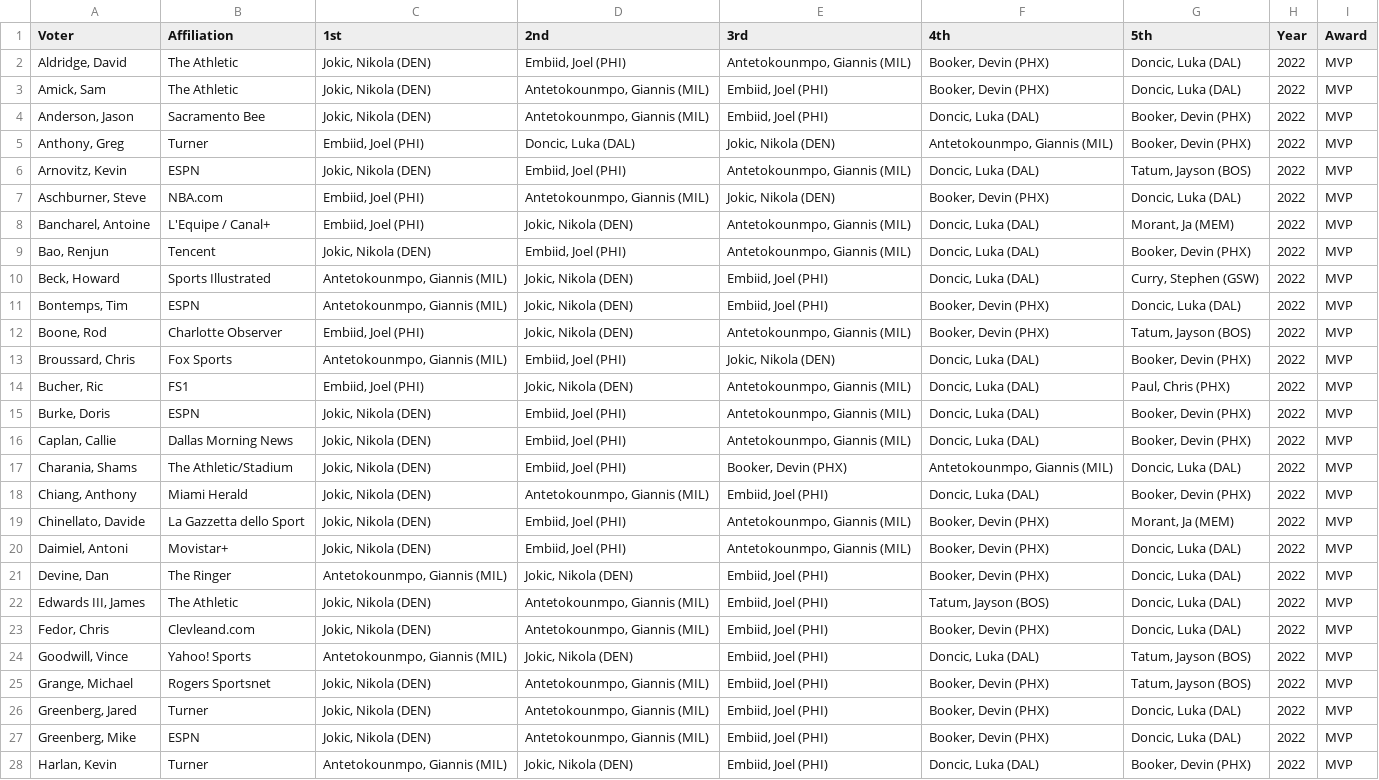
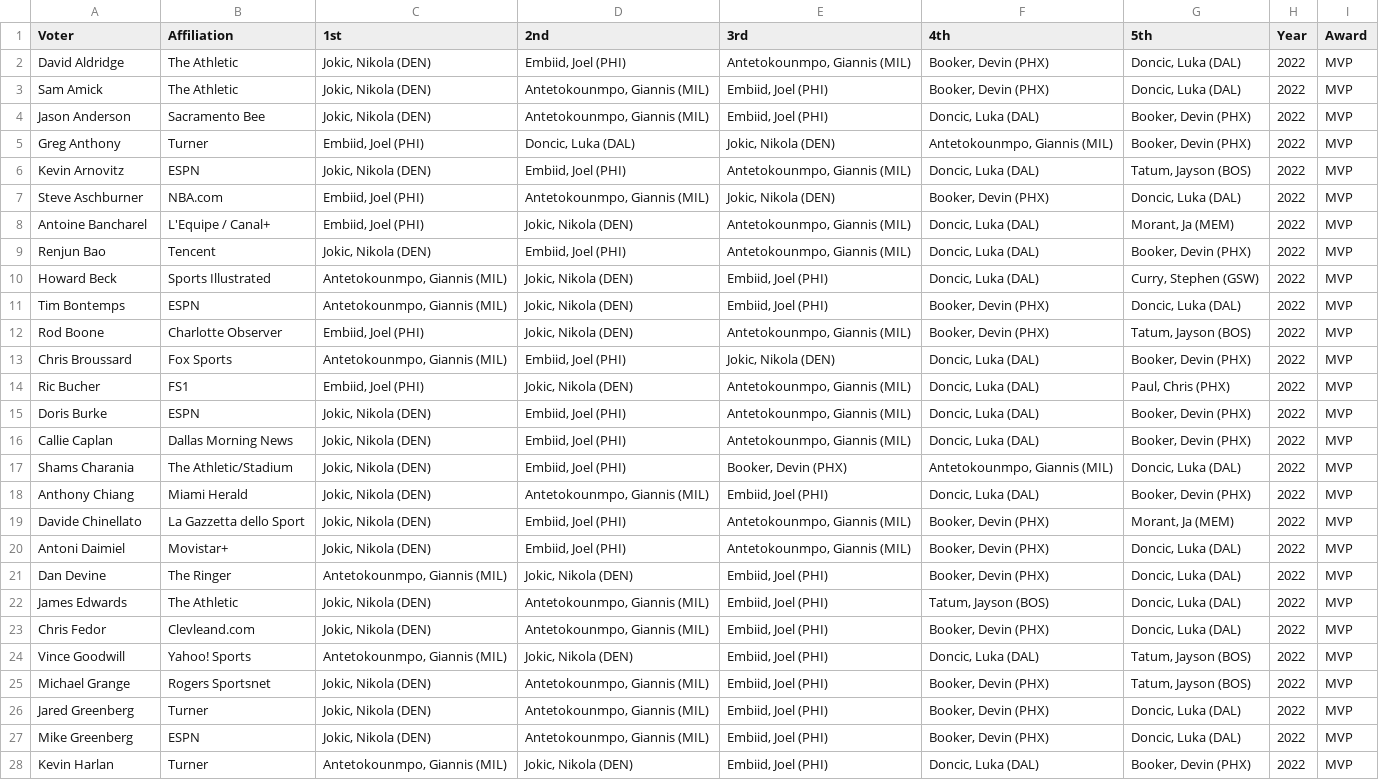
Before and after one commit to The57thPick/The57thPick.com, a CSV file: content/posts/nba-voting/panes/awards/2022/MVP.csv, drawn as a sheet; only a part is shown; the diff covers the shown part only; the diff names each change by its address in the sheet, - before the commit and + after, or states it on an @@ line.

```diff
--- a/content/posts/nba-voting/panes/awards/2022/MVP.csv
+++ b/content/posts/nba-voting/panes/awards/2022/MVP.csv
-A2 (Voter): Aldridge, David
+A2 (Voter): David Aldridge
-A3 (Voter): Amick, Sam
+A3 (Voter): Sam Amick
-A4 (Voter): Anderson, Jason
+A4 (Voter): Jason Anderson
-A5 (Voter): Anthony, Greg
+A5 (Voter): Greg Anthony
-A6 (Voter): Arnovitz, Kevin
+A6 (Voter): Kevin Arnovitz
-A7 (Voter): Aschburner, Steve
+A7 (Voter): Steve Aschburner
-A8 (Voter): Bancharel, Antoine
+A8 (Voter): Antoine Bancharel
-A9 (Voter): Bao, Renjun
+A9 (Voter): Renjun Bao
-A10 (Voter): Beck, Howard
+A10 (Voter): Howard Beck
-A11 (Voter): Bontemps, Tim
+A11 (Voter): Tim Bontemps
-A12 (Voter): Boone, Rod
+A12 (Voter): Rod Boone
-A13 (Voter): Broussard, Chris
+A13 (Voter): Chris Broussard
-A14 (Voter): Bucher, Ric
+A14 (Voter): Ric Bucher
-A15 (Voter): Burke, Doris
+A15 (Voter): Doris Burke
-A16 (Voter): Caplan, Callie
+A16 (Voter): Callie Caplan
-A17 (Voter): Charania, Shams
+A17 (Voter): Shams Charania
-A18 (Voter): Chiang, Anthony
+A18 (Voter): Anthony Chiang
-A19 (Voter): Chinellato, Davide
+A19 (Voter): Davide Chinellato
-A20 (Voter): Daimiel, Antoni
+A20 (Voter): Antoni Daimiel
-A21 (Voter): Devine, Dan
+A21 (Voter): Dan Devine
-A22 (Voter): Edwards III, James
+A22 (Voter): James Edwards
-A23 (Voter): Fedor, Chris
+A23 (Voter): Chris Fedor
-A24 (Voter): Goodwill, Vince
+A24 (Voter): Vince Goodwill
-A25 (Voter): Grange, Michael
+A25 (Voter): Michael Grange
-A26 (Voter): Greenberg, Jared
+A26 (Voter): Jared Greenberg
-A27 (Voter): Greenberg, Mike
+A27 (Voter): Mike Greenberg
-A28 (Voter): Harlan, Kevin
+A28 (Voter): Kevin Harlan
```
Also changed, not shown: 73 edited cells elsewhere in this file, content/posts/nba-voting/panes/awards/2022/6th.csv, content/posts/nba-voting/panes/awards/2022/COY.csv, 23 other files.
